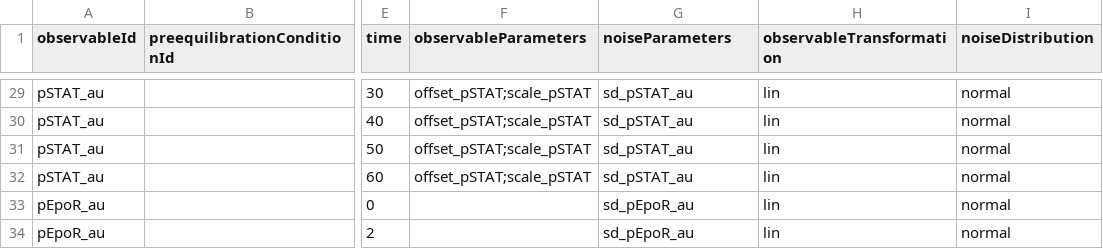
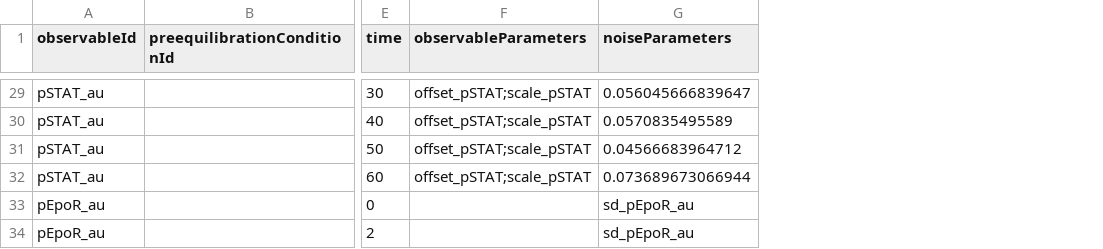
Before and after one commit to erikadudki/Benchmark-Models, a TSV file: hackathon_contributions_new_data_format/Swameye_PNAS2003/measurementData_Swameye_PNAS2003.tsv, drawn as a sheet; only a part is shown, gaps mark what is left out; the diff covers the shown part only; the diff names each change by its address in the sheet, - before the commit and + after, or states it on an @@ line.

```diff
--- a/hackathon_contributions_new_data_format/Swameye_PNAS2003/measurementData_Swameye_PNAS2003.tsv
+++ b/hackathon_contributions_new_data_format/Swameye_PNAS2003/measurementData_Swameye_PNAS2003.tsv
-column H (observableTransformation), rows 29-34: all lin
-column I (noiseDistribution), rows 29-34: all normal
-G29 (noiseParameters): sd_pSTAT_au
+G29 (noiseParameters): 0.056045666839647
-G30 (noiseParameters): sd_pSTAT_au
+G30 (noiseParameters): 0.0570835495589
-G31 (noiseParameters): sd_pSTAT_au
+G31 (noiseParameters): 0.04566683964712
-G32 (noiseParameters): sd_pSTAT_au
+G32 (noiseParameters): 0.073689673066944
```
Also changed, not shown: 27 edited cells elsewhere in this file, 2 other files.
